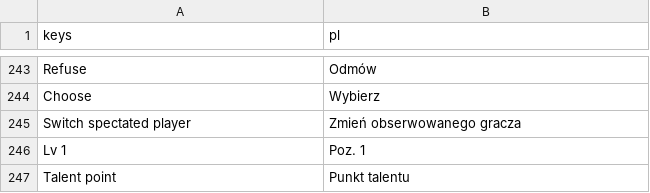
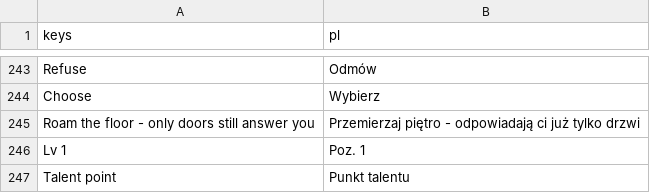
Before and after one commit to K-u-r-c/funtasy, a CSV file: data/i18n/translations.csv, drawn as a sheet; only a part is shown, gaps mark what is left out; removed rows and columns are numbered as before the commit, all else as after; the diff names each change by its address in the sheet, - before the commit and + after, or states it on an @@ line.

```diff
--- a/data/i18n/translations.csv
+++ b/data/i18n/translations.csv
-row 245: Switch spectated player | Zmień obserwowanego gracza
+row 245: Roam the floor - only doors still answer you | Przemierzaj piętro - odpowiadają ci już tylko drzwi
```
Also changed, not shown: 13 other files.
